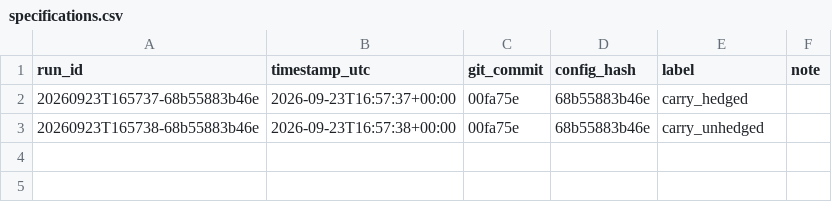
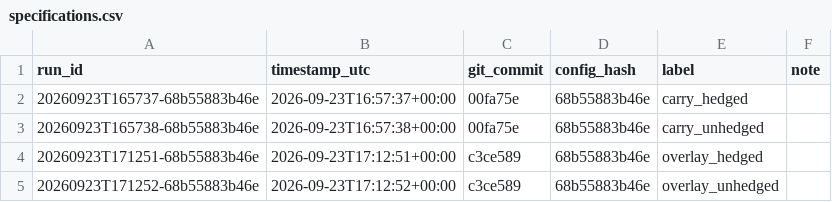
Before and after one commit to uty101/Yield-Curve-Carry-Strategy, a CSV file: reports/specifications.csv, drawn as a sheet.

```diff
--- a/reports/specifications.csv
+++ b/reports/specifications.csv
@@ -3 +3,3 @@ run_id,timestamp_utc,git_commit,config_hash,label,note
 20260923T165738-68b55883b46e,2026-09-23T16:57:38+00:00,00fa75e,68b55883b46e,carry_unhedged,
+20260923T171251-68b55883b46e,2026-09-23T17:12:51+00:00,c3ce589,68b55883b46e,overlay_hedged,
+20260923T171252-68b55883b46e,2026-09-23T17:12:52+00:00,c3ce589,68b55883b46e,overlay_unhedged,
```
Also changed, not shown: 14 other files.
